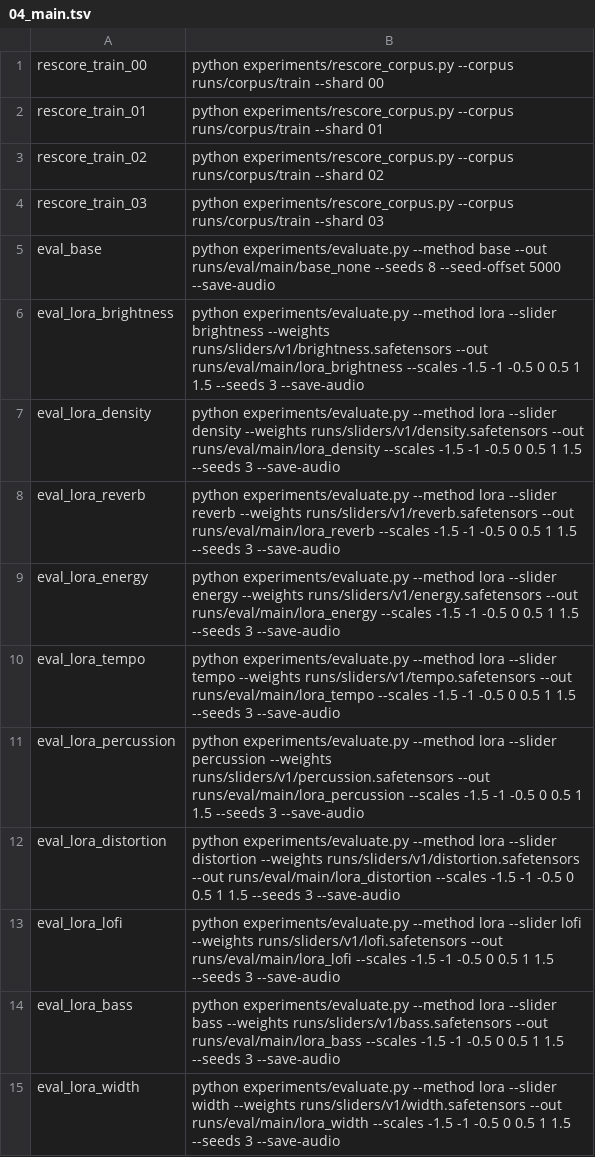
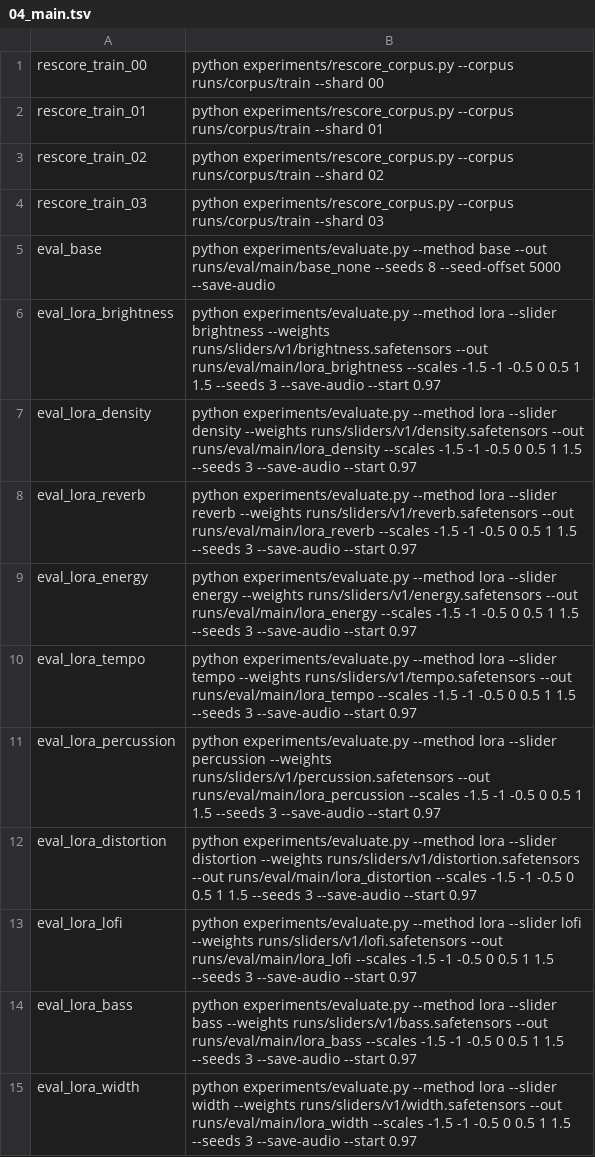
Before and after one commit to takakhoo/audio-diffusion-control, a TSV file: experiments/jobs/04_main.tsv, drawn as a sheet; only a part is shown; the diff covers the shown part only.

```diff
--- a/experiments/jobs/04_main.tsv
+++ b/experiments/jobs/04_main.tsv
@@ -5,11 +5,11 @@ rescore_train_03	python experiments/rescore_corpus.py --corpus runs/corpus/train
 eval_base	python experiments/evaluate.py --method base --out runs/eval/main/base_none --seeds 8 --seed-offset 5000 --save-audio
-eval_lora_brightness	python experiments/evaluate.py --method lora --slider brightness --weights runs/sliders/v1/brightness.safetensors --out runs/eval/main/lora_brightness --scales -1.5 -1 -0.5 0 0.5 1 1.5 --seeds 3 --save-audio
-eval_lora_density	python experiments/evaluate.py --method lora --slider density --weights runs/sliders/v1/density.safetensors --out runs/eval/main/lora_density --scales -1.5 -1 -0.5 0 0.5 1 1.5 --seeds 3 --save-audio
-eval_lora_reverb	python experiments/evaluate.py --method lora --slider reverb --weights runs/sliders/v1/reverb.safetensors --out runs/eval/main/lora_reverb --scales -1.5 -1 -0.5 0 0.5 1 1.5 --seeds 3 --save-audio
-eval_lora_energy	python experiments/evaluate.py --method lora --slider energy --weights runs/sliders/v1/energy.safetensors --out runs/eval/main/lora_energy --scales -1.5 -1 -0.5 0 0.5 1 1.5 --seeds 3 --save-audio
-eval_lora_tempo	python experiments/evaluate.py --method lora --slider tempo --weights runs/sliders/v1/tempo.safetensors --out runs/eval/main/lora_tempo --scales -1.5 -1 -0.5 0 0.5 1 1.5 --seeds 3 --save-audio
-eval_lora_percussion	python experiments/evaluate.py --method lora --slider percussion --weights runs/sliders/v1/percussion.safetensors --out runs/eval/main/lora_percussion --scales -1.5 -1 -0.5 0 0.5 1 1.5 --seeds 3 --save-audio
-eval_lora_distortion	python experiments/evaluate.py --method lora --slider distortion --weights runs/sliders/v1/distortion.safetensors --out runs/eval/main/lora_distortion --scales -1.5 -1 -0.5 0 0.5 1 1.5 --seeds 3 --save-audio
-eval_lora_lofi	python experiments/evaluate.py --method lora --slider lofi --weights runs/sliders/v1/lofi.safetensors --out runs/eval/main/lora_lofi --scales -1.5 -1 -0.5 0 0.5 1 1.5 --seeds 3 --save-audio
-eval_lora_bass	python experiments/evaluate.py --method lora --slider bass --weights runs/sliders/v1/bass.safetensors --out runs/eval/main/lora_bass --scales -1.5 -1 -0.5 0 0.5 1 1.5 --seeds 3 --save-audio
-eval_lora_width	python experiments/evaluate.py --method lora --slider width --weights runs/sliders/v1/width.safetensors --out runs/eval/main/lora_width --scales -1.5 -1 -0.5 0 0.5 1 1.5 --seeds 3 --save-audio
+eval_lora_brightness	python experiments/evaluate.py --method lora --slider brightness --weights runs/sliders/v1/brightness.safetensors --out runs/eval/main/lora_brightness --scales -1.5 -1 -0.5 0 0.5 1 1.5 --seeds 3 --save-audio --start 0.97
+eval_lora_density	python experiments/evaluate.py --method lora --slider density --weights runs/sliders/v1/density.safetensors --out runs/eval/main/lora_density --scales -1.5 -1 -0.5 0 0.5 1 1.5 --seeds 3 --save-audio --start 0.97
+eval_lora_reverb	python experiments/evaluate.py --method lora --slider reverb --weights runs/sliders/v1/reverb.safetensors --out runs/eval/main/lora_reverb --scales -1.5 -1 -0.5 0 0.5 1 1.5 --seeds 3 --save-audio --start 0.97
+eval_lora_energy	python experiments/evaluate.py --method lora --slider energy --weights runs/sliders/v1/energy.safetensors --out runs/eval/main/lora_energy --scales -1.5 -1 -0.5 0 0.5 1 1.5 --seeds 3 --save-audio --start 0.97
+eval_lora_tempo	python experiments/evaluate.py --method lora --slider tempo --weights runs/sliders/v1/tempo.safetensors --out runs/eval/main/lora_tempo --scales -1.5 -1 -0.5 0 0.5 1 1.5 --seeds 3 --save-audio --start 0.97
+eval_lora_percussion	python experiments/evaluate.py --method lora --slider percussion --weights runs/sliders/v1/percussion.safetensors --out runs/eval/main/lora_percussion --scales -1.5 -1 -0.5 0 0.5 1 1.5 --seeds 3 --save-audio --start 0.97
+eval_lora_distortion	python experiments/evaluate.py --method lora --slider distortion --weights runs/sliders/v1/distortion.safetensors --out runs/eval/main/lora_distortion --scales -1.5 -1 -0.5 0 0.5 1 1.5 --seeds 3 --save-audio --start 0.97
+eval_lora_lofi	python experiments/evaluate.py --method lora --slider lofi --weights runs/sliders/v1/lofi.safetensors --out runs/eval/main/lora_lofi --scales -1.5 -1 -0.5 0 0.5 1 1.5 --seeds 3 --save-audio --start 0.97
+eval_lora_bass	python experiments/evaluate.py --method lora --slider bass --weights runs/sliders/v1/bass.safetensors --out runs/eval/main/lora_bass --scales -1.5 -1 -0.5 0 0.5 1 1.5 --seeds 3 --save-audio --start 0.97
+eval_lora_width	python experiments/evaluate.py --method lora --slider width --weights runs/sliders/v1/width.safetensors --out runs/eval/main/lora_width --scales -1.5 -1 -0.5 0 0.5 1 1.5 --seeds 3 --save-audio --start 0.97
```
Also changed, not shown: 22 edited cells elsewhere in this file, 2 other files.
